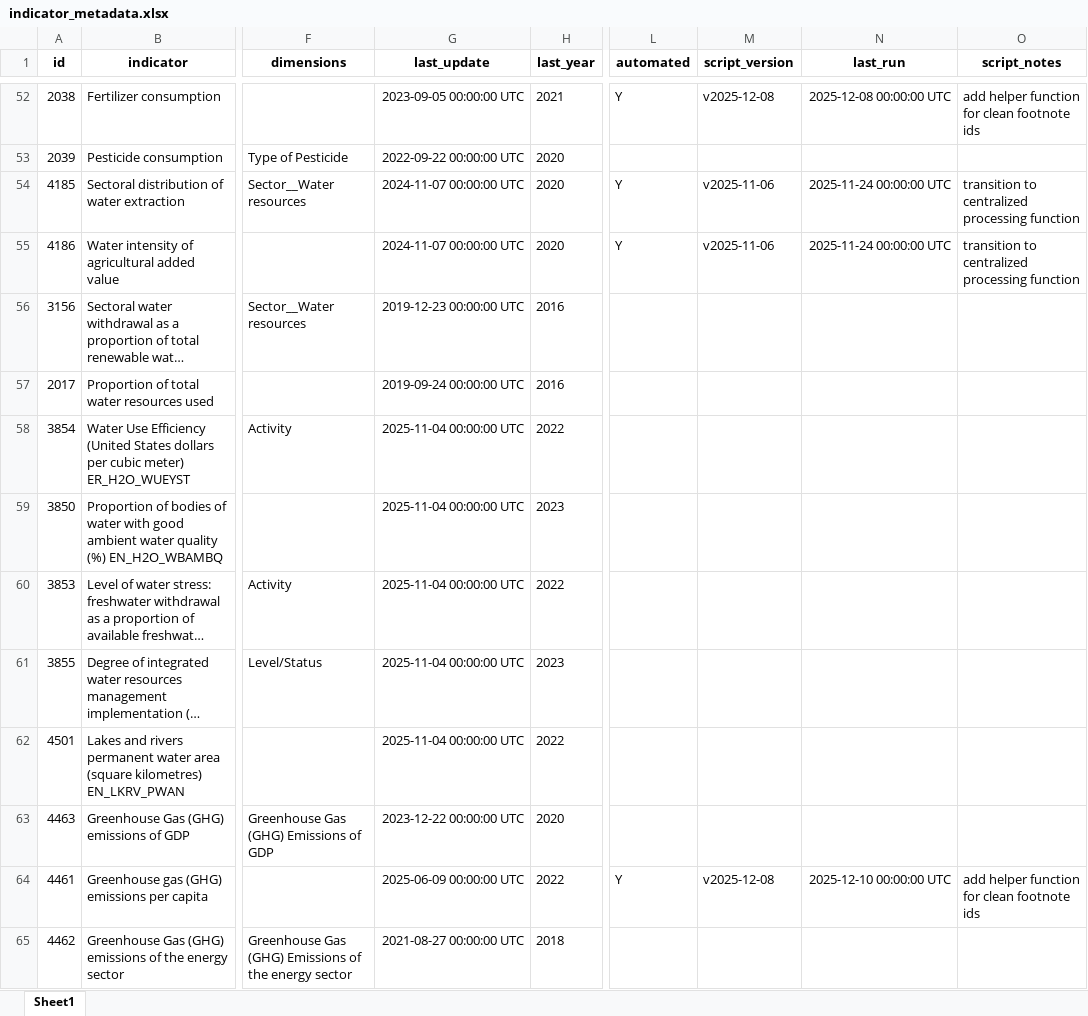
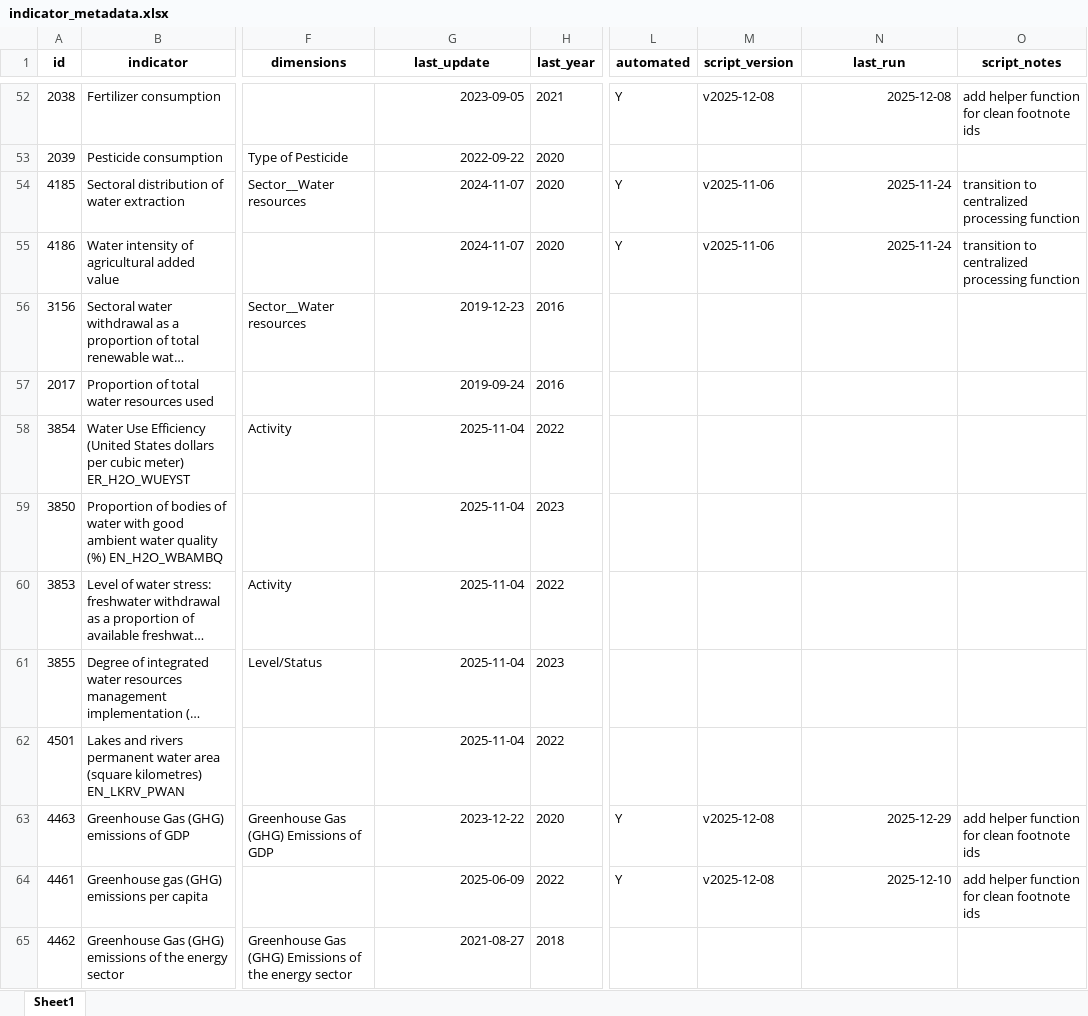
Before and after one commit to alexisathens/cepalstat-data-upload, an Excel workbook: Data/indicator_metadata.xlsx, sheet Sheet1, drawn as a sheet; only a part is shown, gaps mark what is left out; long unchanged cells end in …; values as stored, in another font and other column widths than the file's, no borders; the diff covers the shown part only; the diff names each change by its address in the sheet, - before the commit and + after, or states it on an @@ line.

```diff
--- a/Data/indicator_metadata.xlsx (sheet Sheet1)
+++ b/Data/indicator_metadata.xlsx (sheet Sheet1)
-G52 (last_update): 2023-09-05 00:00:00 UTC
+G52 (last_update): 2023-09-05
-N52 (last_run): 2025-12-08 00:00:00 UTC
+N52 (last_run): 2025-12-08
-G53 (last_update): 2022-09-22 00:00:00 UTC
+G53 (last_update): 2022-09-22
-G54:G55 (last_update): 2024-11-07 00:00:00 UTC
+G54:G55 (last_update): 2024-11-07
-N54:N55 (last_run): 2025-11-24 00:00:00 UTC
+N54:N55 (last_run): 2025-11-24
-G56 (last_update): 2019-12-23 00:00:00 UTC
+G56 (last_update): 2019-12-23
-G57 (last_update): 2019-09-24 00:00:00 UTC
+G57 (last_update): 2019-09-24
-G58:G62 (last_update): 2025-11-04 00:00:00 UTC
+G58:G62 (last_update): 2025-11-04
-G63 (last_update): 2023-12-22 00:00:00 UTC
+G63 (last_update): 2023-12-22
-L63 (automated): (empty)
+L63 (automated): Y
-M63 (script_version): (empty)
+M63 (script_version): v2025-12-08
-N63 (last_run): (empty)
+N63 (last_run): 2025-12-29
-O63 (script_notes): (empty)
+O63 (script_notes): add helper function for clean footnote ids
-G64 (last_update): 2025-06-09 00:00:00 UTC
+G64 (last_update): 2025-06-09
-N64 (last_run): 2025-12-10 00:00:00 UTC
+N64 (last_run): 2025-12-10
-G65 (last_update): 2021-08-27 00:00:00 UTC
+G65 (last_update): 2021-08-27
```
Also changed, not shown: 137 edited cells elsewhere in this sheet.
